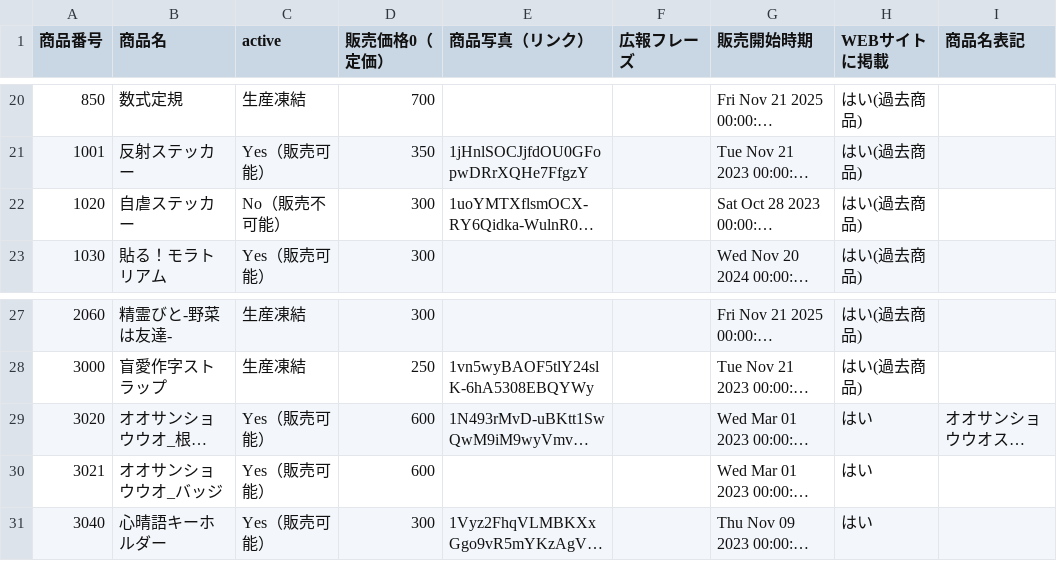
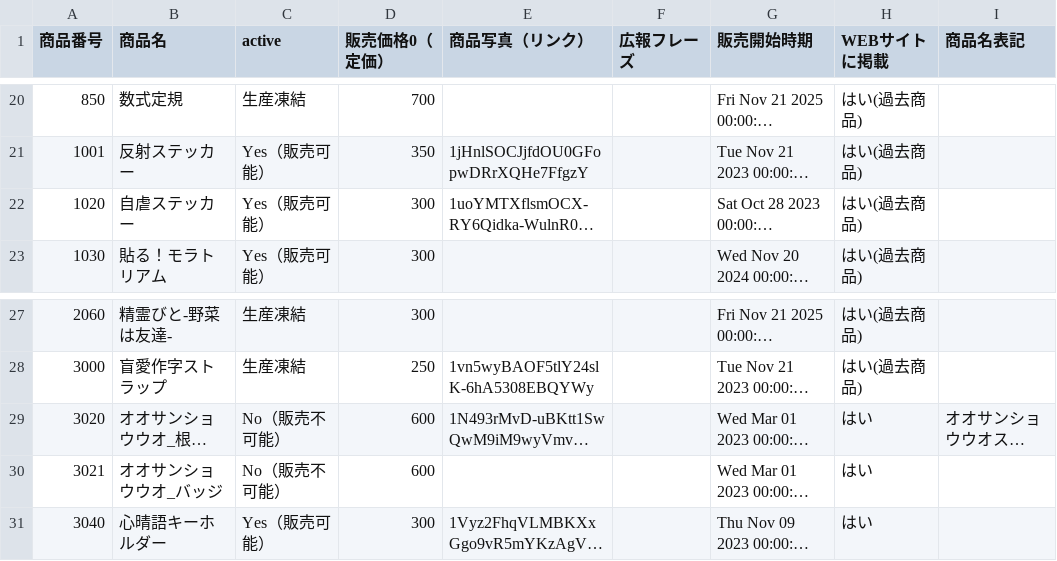
Before and after one commit to KyoudaiKobo/KyoudaiKobo.github.io, a CSV file: goodsData.csv, drawn as a sheet; only a part is shown, gaps mark what is left out; long unchanged cells end in …; the diff names each change by its address in the sheet, - before the commit and + after, or states it on an @@ line.

Commit message:
Update spreadsheet data 2026-05-23T06:20:22.136Z

```diff
--- a/goodsData.csv
+++ b/goodsData.csv
-C22 (active): No（販売不可能）
+C22 (active): Yes（販売可能）
-C29:C30 (active): Yes（販売可能）
+C29:C30 (active): No（販売不可能）
```
